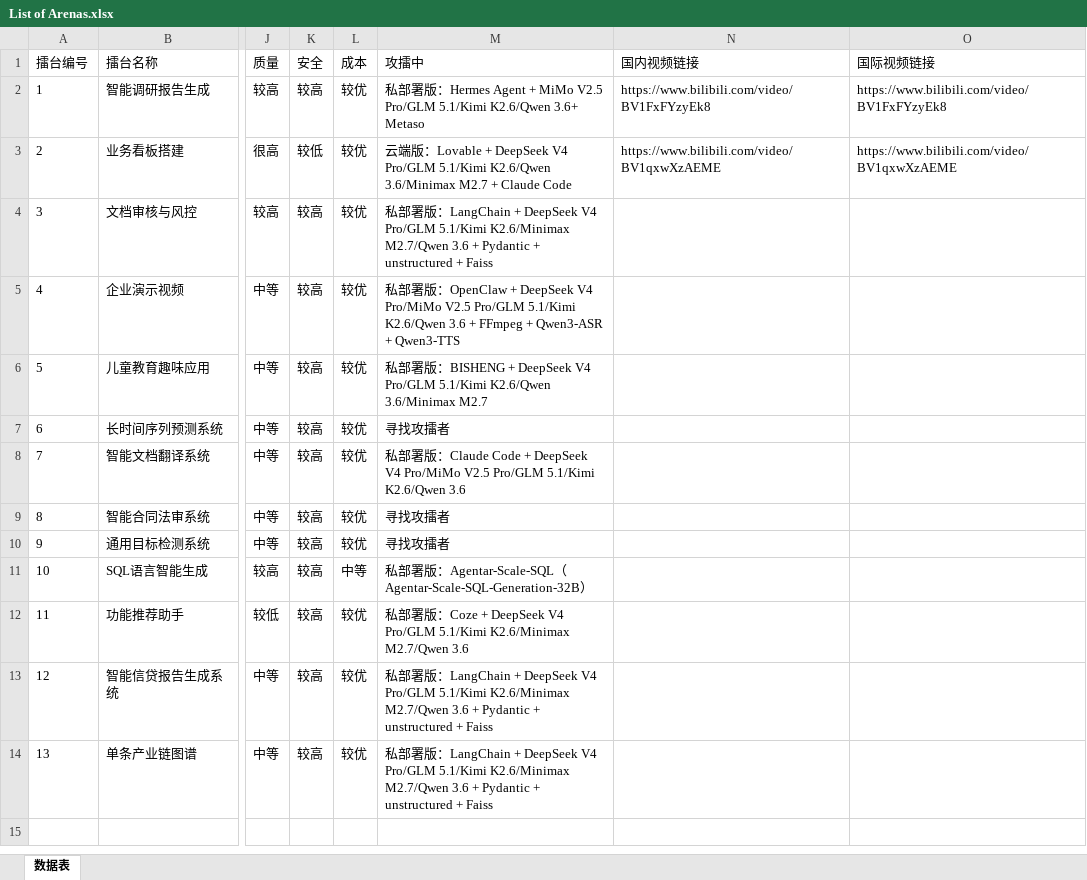
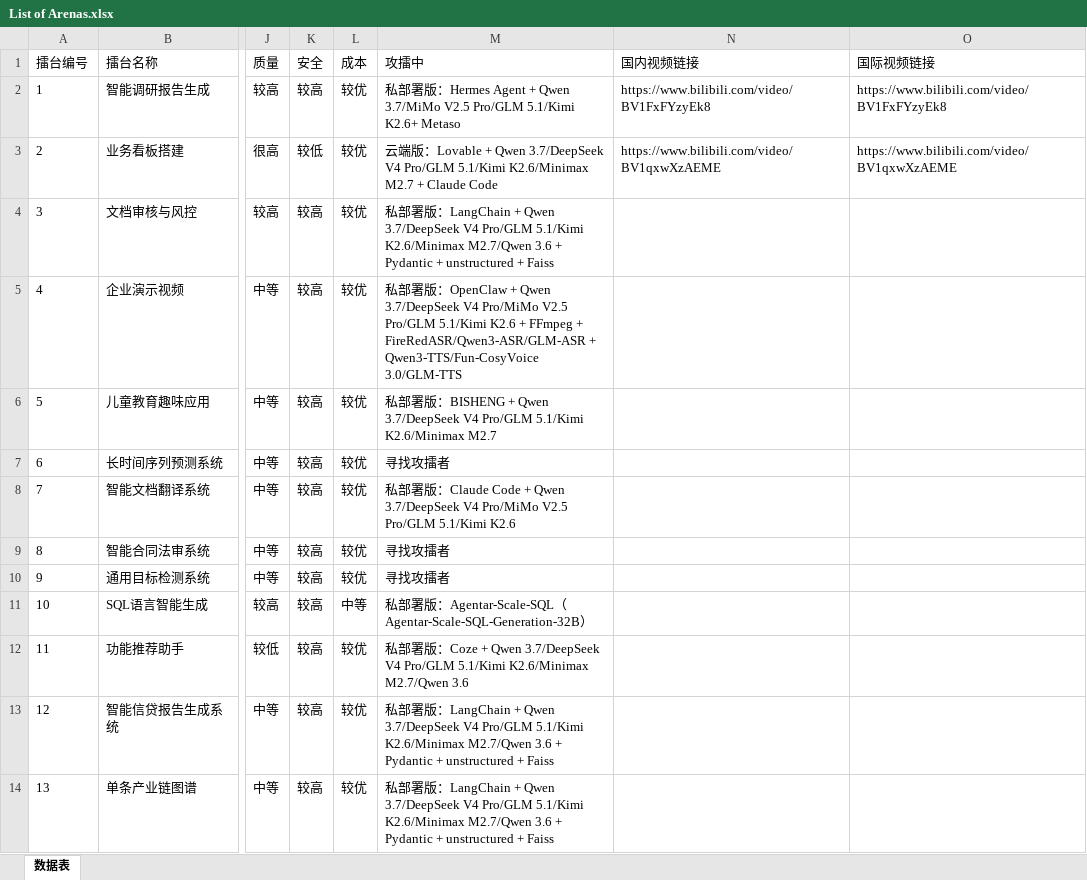
Before and after one commit to if2116/rw-playground, an Excel workbook: Content/Arena/List of Arenas.xlsx, sheet 数据表, drawn as a sheet; only a part is shown, gaps mark what is left out; values as stored, in another font and other column widths than the file's, no borders; the diff names each change by its address in the sheet, - before the commit and + after, or states it on an @@ line.

Commit message:
refactor(arena): move champion/challenger to common.json with auto-translation
- Relocate champion/challenger from page.zh.json and page.en.json to page.common.json as source of truth
- Add translateCommonArenaTextToEn() for prefix-based zh-to-en translation in static-data scripts
- Update xlsx_to_json.py to extract champion/challenger into common output
- Update model versions in arena benchmark data (Qwen 3.6→3.7, etc.)

```diff
--- a/Content/Arena/List of Arenas.xlsx (sheet 数据表)
+++ b/Content/Arena/List of Arenas.xlsx (sheet 数据表)
-M2 (攻擂中): …Agent + MiMo V2.5 Pro/GLM 5.1/Kimi K2.6/Qwen 3.6+ Metaso
+M2 (攻擂中): …Agent + Qwen 3.7/MiMo V2.5 Pro/GLM 5.1/Kimi K2.6+ Metaso
-M3 (攻擂中): …Lovable + DeepSeek V4 Pro/GLM 5.1/Kimi K2.6/Qwen 3.6/Minimax M2.7 +…
+M3 (攻擂中): …Lovable + Qwen 3.7/DeepSeek V4 Pro/GLM 5.1/Kimi K2.6/Minimax M2.7 +…
-M4 (攻擂中): …LangChain + DeepSeek V4 Pro/GLM…
+M4 (攻擂中): …LangChain + Qwen 3.7/DeepSeek V4 Pro/GLM…
-M5 (攻擂中): …OpenClaw + DeepSeek V4 Pro/MiMo V2.5 Pro/GLM 5.1/Kimi K2.6/Qwen 3.6 + FFmpeg + Qwen3-ASR + Qwen3-TTS
+M5 (攻擂中): …OpenClaw + Qwen 3.7/DeepSeek V4 Pro/MiMo V2.5 Pro/GLM 5.1/Kimi K2.6 + FFmpeg + FireRedASR/Qwen3-ASR/GLM-ASR + Qwen3-TTS/Fun-CosyVoice 3.0/GLM-TTS
-M6 (攻擂中): …BISHENG + DeepSeek V4 Pro/GLM 5.1/Kimi K2.6/Qwen 3.6/Minimax M2.7
+M6 (攻擂中): …BISHENG + Qwen 3.7/DeepSeek V4 Pro/GLM 5.1/Kimi K2.6/Minimax M2.7
-M8 (攻擂中): …Code + DeepSeek V4 Pro/MiMo V2.5 Pro/GLM 5.1/Kimi K2.6/Qwen 3.6
+M8 (攻擂中): …Code + Qwen 3.7/DeepSeek V4 Pro/MiMo V2.5 Pro/GLM 5.1/Kimi K2.6
-M12 (攻擂中): …Coze + DeepSeek V4 Pro/GLM…
+M12 (攻擂中): …Coze + Qwen 3.7/DeepSeek V4 Pro/GLM…
-M13:M14 (攻擂中): …LangChain + DeepSeek V4 Pro/GLM…
+M13:M14 (攻擂中): …LangChain + Qwen 3.7/DeepSeek V4 Pro/GLM…
```
Also changed, not shown: 9 other files.
